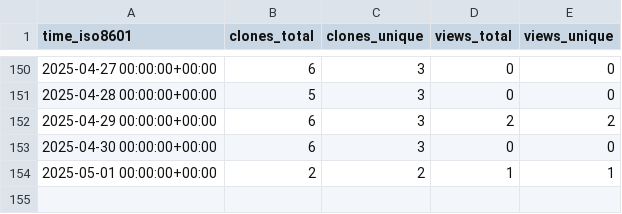
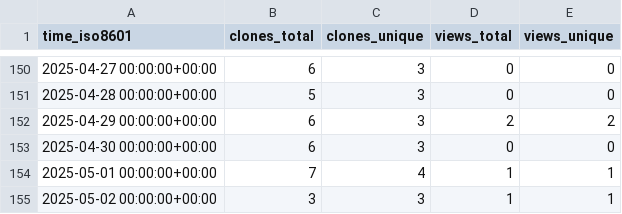
Before and after one commit to CBICA/DLICV, a CSV file: CBICA/DLICV/ghrs-data/views_clones_aggregate.csv, drawn as a sheet; only a part is shown, gaps mark what is left out.

```diff
--- a/CBICA/DLICV/ghrs-data/views_clones_aggregate.csv
+++ b/CBICA/DLICV/ghrs-data/views_clones_aggregate.csv
@@ -153,2 +153,3 @@ time_iso8601,clones_total,clones_unique,views_total,views_unique
 2025-04-30 00:00:00+00:00,6,3,0,0
-2025-05-01 00:00:00+00:00,2,2,1,1
+2025-05-01 00:00:00+00:00,7,4,1,1
+2025-05-02 00:00:00+00:00,3,3,1,1
```
Also changed, not shown: 1 other file.
